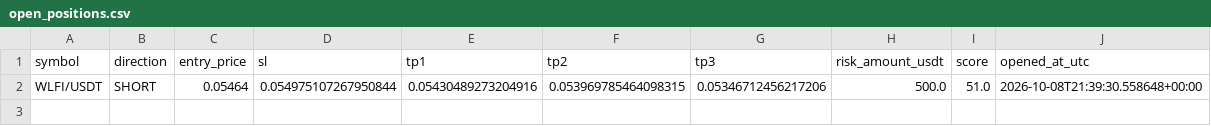
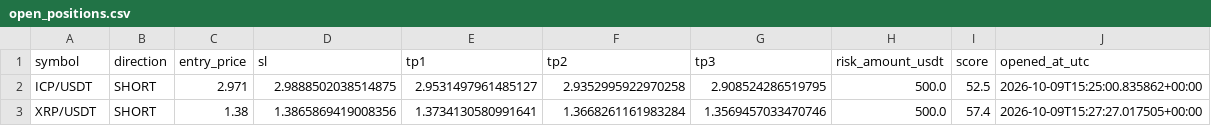
Before and after one commit to kotylevskiyv/crypto-alert-bot, a CSV file: state/open_positions.csv, drawn as a sheet.

```diff
--- a/state/open_positions.csv
+++ b/state/open_positions.csv
@@ -1,2 +1,3 @@
 symbol,direction,entry_price,sl,tp1,tp2,tp3,risk_amount_usdt,score,opened_at_utc
-WLFI/USDT,SHORT,0.05464,0.054975107267950844,0.05430489273204916,0.053969785464098315,0.05346712456217206,500.0,51.0,2026-10-08T21:39:30.558648+00:00
+ICP/USDT,SHORT,2.971,2.9888502038514875,2.9531497961485127,2.9352995922970258,2.908524286519795,500.0,52.5,2026-10-09T15:25:00.835862+00:00
+XRP/USDT,SHORT,1.38,1.3865869419008356,1.3734130580991641,1.3668261161983284,1.3569457033470746,500.0,57.4,2026-10-09T15:27:27.017505+00:00
```
Also changed, not shown: signals_log.csv, state/trade_history.csv.
